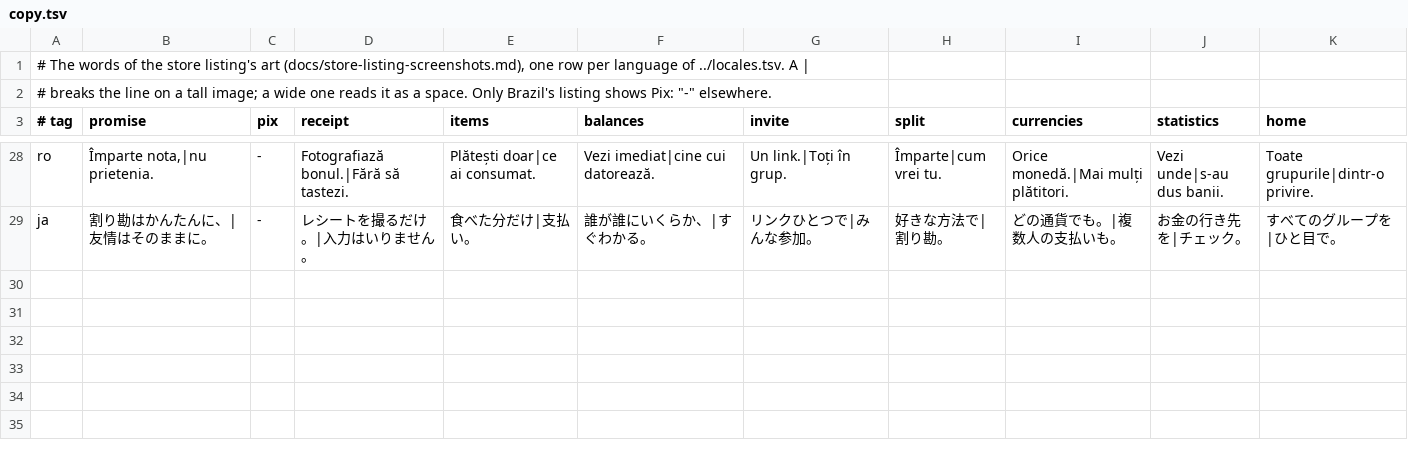
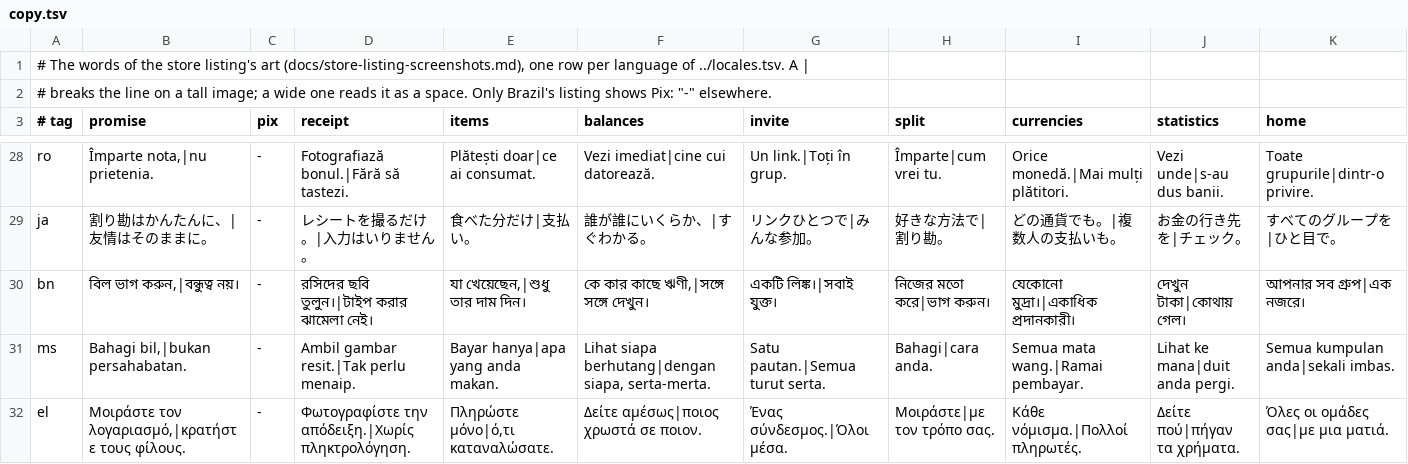
Before and after one commit to Quartel-Enterprise/blitz-split-client, a TSV file: scripts/store-screenshots/listing-art/copy.tsv, drawn as a sheet; only a part is shown, gaps mark what is left out; rows hold the shown columns only; the diff names each change by its address in the sheet, - before the commit and + after, or states it on an @@ line.

```diff
--- a/scripts/store-screenshots/listing-art/copy.tsv
+++ b/scripts/store-screenshots/listing-art/copy.tsv
+row 30: bn | বিল ভাগ করুন,|বন্ধুত্ব নয়। | - | রসিদের ছবি তুলুন।|টাইপ করার ঝামেলা নেই। | যা খেয়েছেন,|শুধু তার দাম দিন। | কে কার কাছে ঋণী,|সঙ্গে সঙ্গে দেখুন। | একটি লিঙ্ক।|সবাই যুক্ত। | নিজের মতো করে|ভাগ করুন। | যেকোনো মুদ্রা।|একাধিক প্রদানকারী। | দেখুন টাকা|কোথায় গেল। | আপনার সব গ্রুপ|এক নজরে।
+row 31: ms | Bahagi bil,|bukan persahabatan. | - | Ambil gambar resit.|Tak perlu menaip. | Bayar hanya|apa yang anda makan. | Lihat siapa berhutang|dengan siapa, serta-merta. | Satu pautan.|Semua turut serta. | Bahagi|cara anda. | Semua mata wang.|Ramai pembayar. | Lihat ke mana|duit anda pergi. | Semua kumpulan anda|sekali imbas.
+row 32: el | Μοιράστε τον λογαριασμό,|κρατήστε τους φίλους. | - | Φωτογραφίστε την απόδειξη.|Χωρίς πληκτρολόγηση. | Πληρώστε μόνο|ό,τι καταναλώσατε. | Δείτε αμέσως|ποιος χρωστά σε ποιον. | Ένας σύνδεσμος.|Όλοι μέσα. | Μοιράστε|με τον τρόπο σας. | Κάθε νόμισμα.|Πολλοί πληρωτές. | Δείτε πού|πήγαν τα χρήματα. | Όλες οι ομάδες σας|με μια ματιά.
```
Also changed, not shown: scripts/store-screenshots/creative-assets/copy.tsv.
